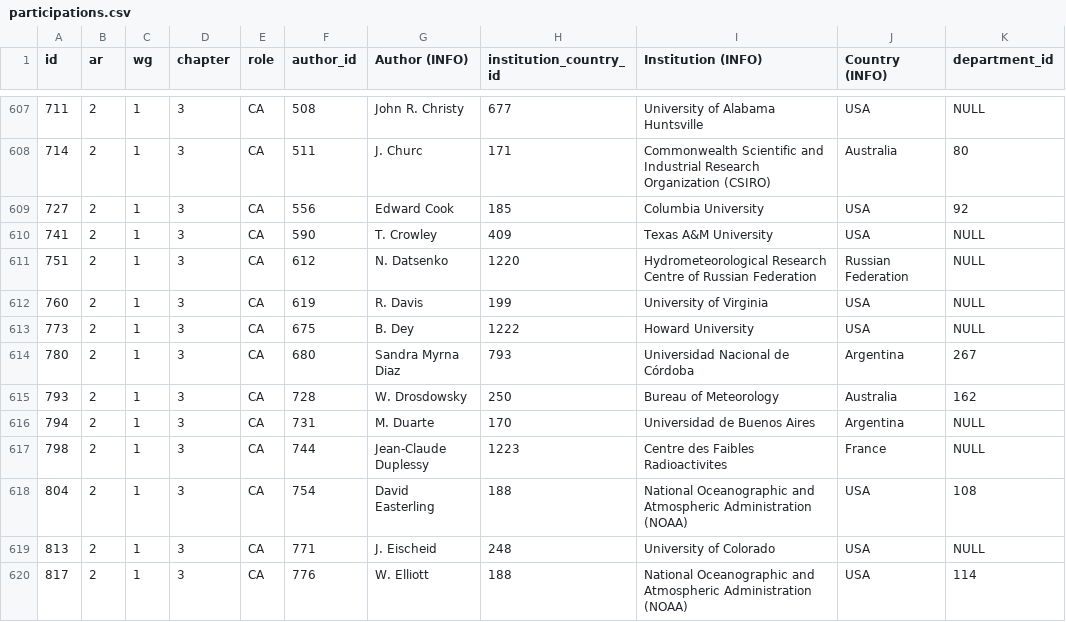
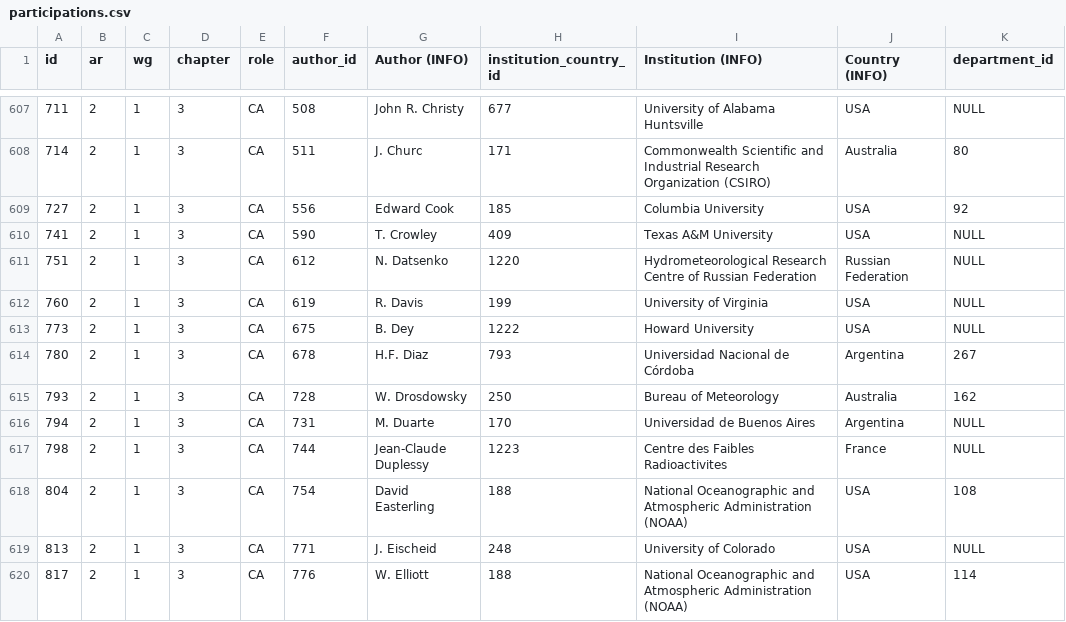
Before and after one commit to eric-brechemier/ipcc-database, a CSV file: data/participations.csv, drawn as a sheet; only a part is shown, gaps mark what is left out; the diff names each change by its address in the sheet, - before the commit and + after, or states it on an @@ line.

Commit message:
Replace 'Sandra Myrna Diaz' with 'H.F. Diaz' in AR2 WGI Ch3

```diff
--- a/data/participations.csv
+++ b/data/participations.csv
-F614 (author_id): 680
+F614 (author_id): 678
-G614 (Author (INFO)): Sandra Myrna Diaz
+G614 (Author (INFO)): H.F. Diaz
```
